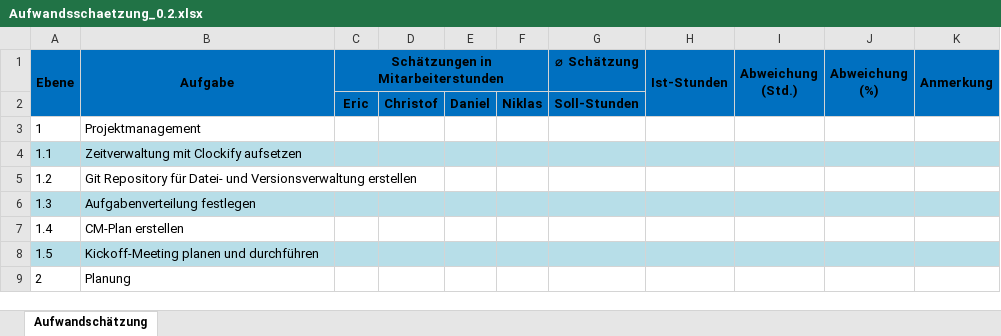
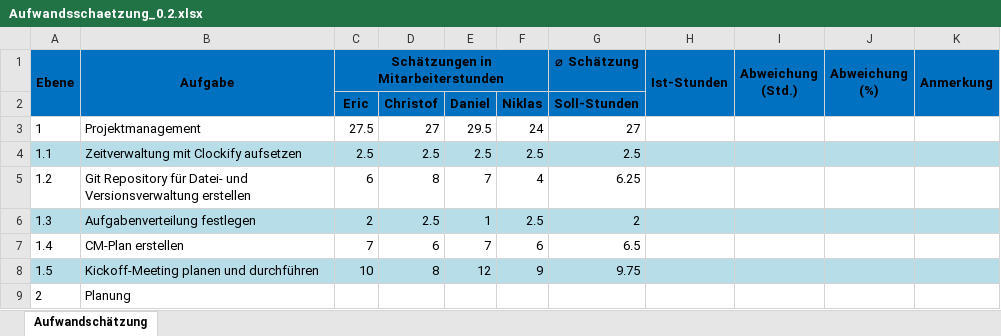
Before and after one commit to A-SimpleName/DriveSense, an Excel workbook: Dokumentation/Organisation/Aufwandsschaetzung_0.2.xlsx, sheet Aufwandschätzung, drawn as a sheet; only a part is shown; values as stored, in another font and other column widths than the file's, no borders; the diff covers the shown part only; the diff names each change by its address in the sheet, - before the commit and + after, or states it on an @@ line.

Commit message:
Aufwandsschätzung angefangen

```diff
--- a/Dokumentation/Organisation/Aufwandsschaetzung_0.2.xlsx (sheet Aufwandschätzung)
+++ b/Dokumentation/Organisation/Aufwandsschaetzung_0.2.xlsx (sheet Aufwandschätzung)
-C3: (empty)
+C3: 27.5
-D3: (empty)
+D3: 27
-E3: (empty)
+E3: 29.5
-F3: (empty)
+F3: 24
-G3 (⌀ Schätzung): (empty)
+G3 (⌀ Schätzung): 27
-C4: (empty)
+C4: 2.5
-D4: (empty)
+D4: 2.5
-E4: (empty)
+E4: 2.5
-F4: (empty)
+F4: 2.5
-G4 (⌀ Schätzung): (empty)
+G4 (⌀ Schätzung): 2.5
-C5: (empty)
+C5: 6
-D5: (empty)
+D5: 8
-E5: (empty)
+E5: 7
-F5: (empty)
+F5: 4
-G5 (⌀ Schätzung): (empty)
+G5 (⌀ Schätzung): 6.25
-C6: (empty)
+C6: 2
-D6: (empty)
+D6: 2.5
-E6: (empty)
+E6: 1
-F6: (empty)
+F6: 2.5
-G6 (⌀ Schätzung): (empty)
+G6 (⌀ Schätzung): 2
-C7: (empty)
+C7: 7
-D7: (empty)
+D7: 6
-E7: (empty)
+E7: 7
-F7: (empty)
+F7: 6
-G7 (⌀ Schätzung): (empty)
+G7 (⌀ Schätzung): 6.5
-C8: (empty)
+C8: 10
-D8: (empty)
+D8: 8
-E8: (empty)
+E8: 12
-F8: (empty)
+F8: 9
-G8 (⌀ Schätzung): (empty)
+G8 (⌀ Schätzung): 9.75
```
Also changed, not shown: 155 edited cells elsewhere in this sheet.
